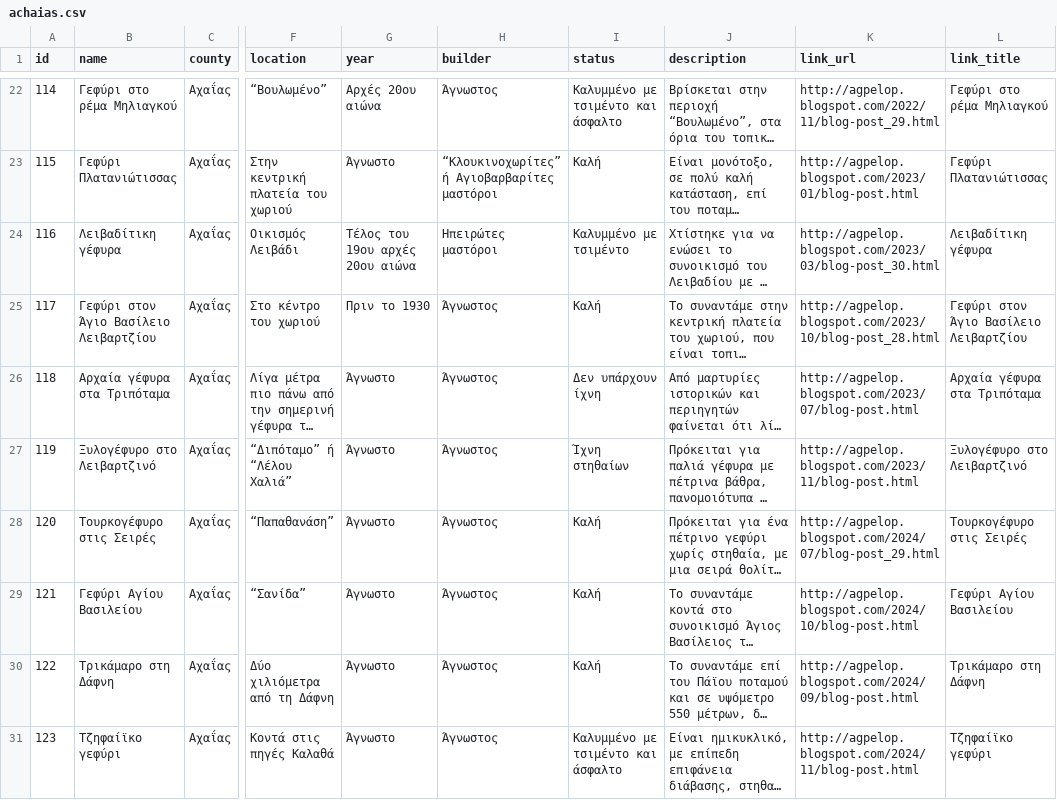
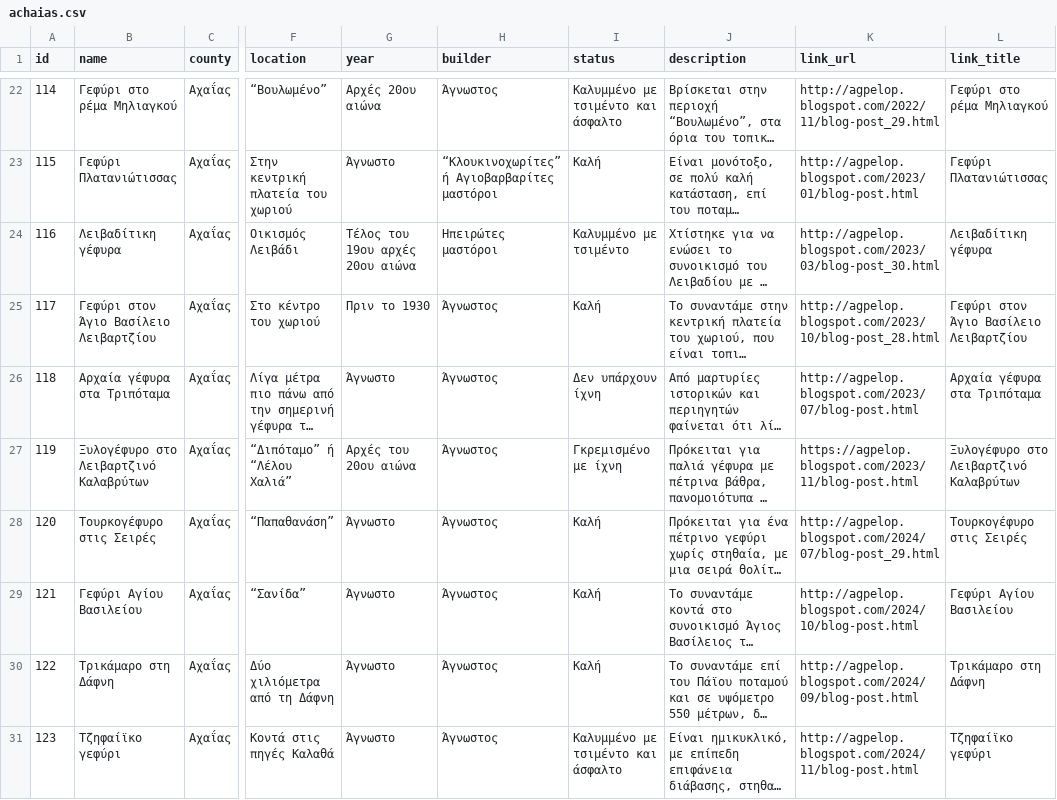
Before and after one commit to nikoscham/agpelop-website, a CSV file: archive-data/achaias.csv, drawn as a sheet; only a part is shown, gaps mark what is left out; long unchanged cells end in …; the diff covers the shown part only; the diff names each change by its address in the sheet, - before the commit and + after, or states it on an @@ line.

Commit message:
Merge duplicate bridge 145 into 119 and redirect its old link

```diff
--- a/archive-data/achaias.csv
+++ b/archive-data/achaias.csv
-B27 (name): Ξυλογέφυρο στο Λειβαρτζινό
+B27 (name): Ξυλογέφυρο στο Λειβαρτζινό Καλαβρύτων
-G27 (year): Άγνωστο
+G27 (year): Αρχές του 20ου αιώνα
-I27 (status): Ίχνη στηθαίων
+I27 (status): Γκρεμισμένο με ίχνη
-K27 (link_url): http://agpelop.blogspot.com/2023/11/blog-post.html
+K27 (link_url): https://agpelop.blogspot.com/2023/11/blog-post.html
-L27 (link_title): Ξυλογέφυρο στο Λειβαρτζινό
+L27 (link_title): Ξυλογέφυρο στο Λειβαρτζινό Καλαβρύτων
```
Also changed, not shown: 1 removed row elsewhere in this file, 1 other file.
